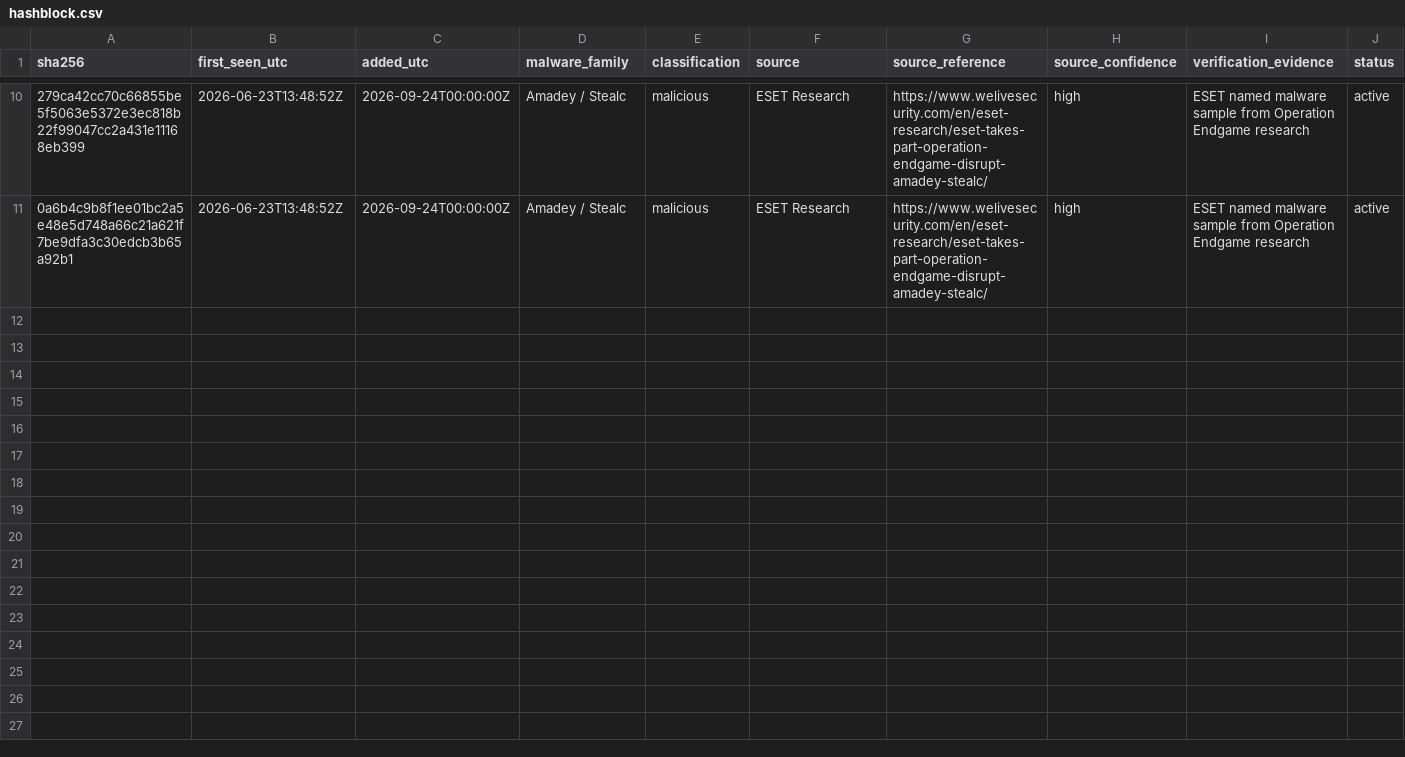
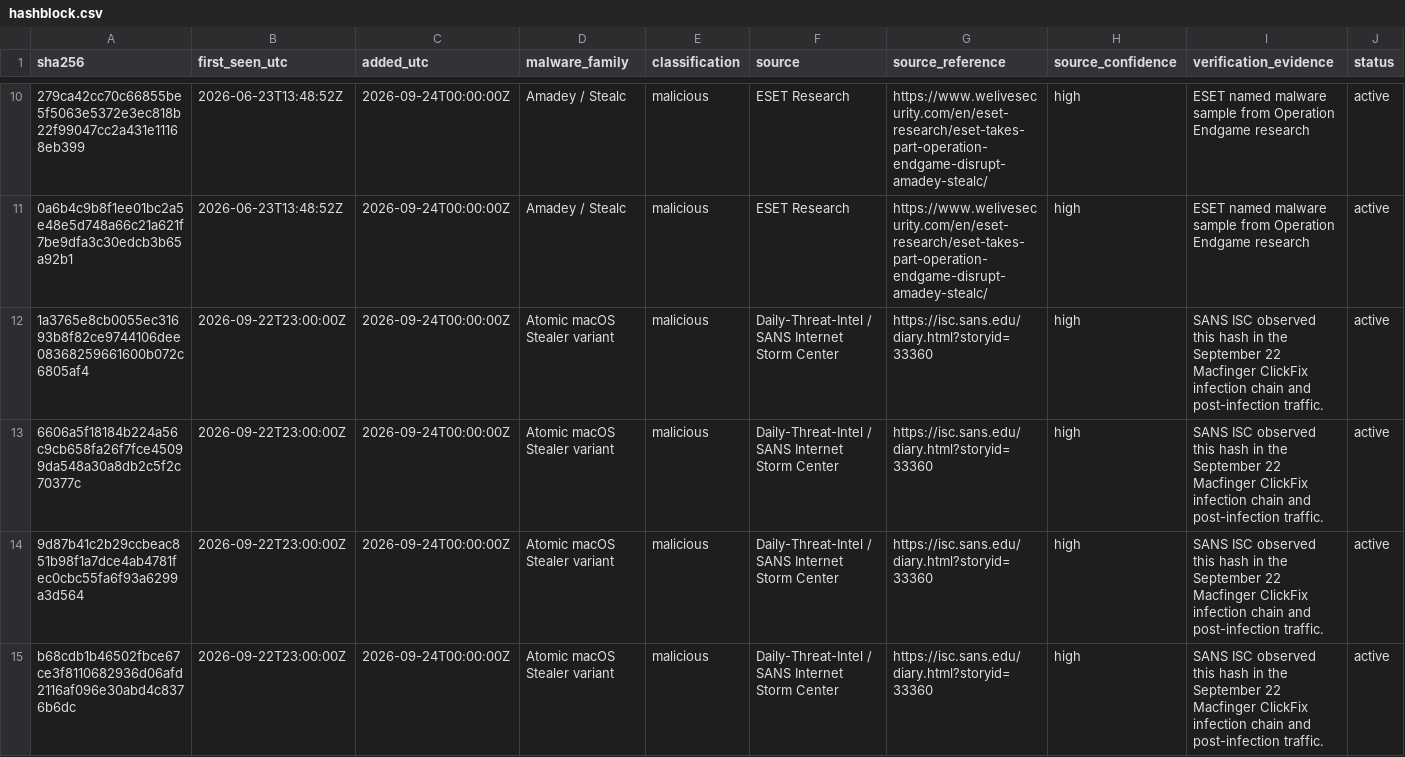
Before and after one commit to CYBERMED1C/Bad-Hashes, a CSV file: hashblock.csv, drawn as a sheet; only a part is shown, gaps mark what is left out; the diff names each change by its address in the sheet, - before the commit and + after, or states it on an @@ line.

Commit message:
Add corroborated active Macfinger SHA-256 hashes

```diff
--- a/hashblock.csv
+++ b/hashblock.csv
+row 12: 1a3765e8cb0055ec31693b8f82ce9744106dee08368259661600b072c6805af4 | 2026-09-22T23:00:00Z | 2026-09-24T00:00:00Z | Atomic macOS Stealer variant | malicious | Daily-Threat-Intel / SANS Internet Storm Center | https://isc.sans.edu/diary.html?storyid=33360 | high | SANS ISC observed this hash in the September 22 Macfinger ClickFix infection chain and post-infection traffic. | active
+row 13: 6606a5f18184b224a56c9cb658fa26f7fce45099da548a30a8db2c5f2c70377c | 2026-09-22T23:00:00Z | 2026-09-24T00:00:00Z | Atomic macOS Stealer variant | malicious | Daily-Threat-Intel / SANS Internet Storm Center | https://isc.sans.edu/diary.html?storyid=33360 | high | SANS ISC observed this hash in the September 22 Macfinger ClickFix infection chain and post-infection traffic. | active
+row 14: 9d87b41c2b29ccbeac851b98f1a7dce4ab4781fec0cbc55fa6f93a6299a3d564 | 2026-09-22T23:00:00Z | 2026-09-24T00:00:00Z | Atomic macOS Stealer variant | malicious | Daily-Threat-Intel / SANS Internet Storm Center | https://isc.sans.edu/diary.html?storyid=33360 | high | SANS ISC observed this hash in the September 22 Macfinger ClickFix infection chain and post-infection traffic. | active
+row 15: b68cdb1b46502fbce67ce3f8110682936d06afd2116af096e30abd4c8376b6dc | 2026-09-22T23:00:00Z | 2026-09-24T00:00:00Z | Atomic macOS Stealer variant | malicious | Daily-Threat-Intel / SANS Internet Storm Center | https://isc.sans.edu/diary.html?storyid=33360 | high | SANS ISC observed this hash in the September 22 Macfinger ClickFix infection chain and post-infection traffic. | active
```
